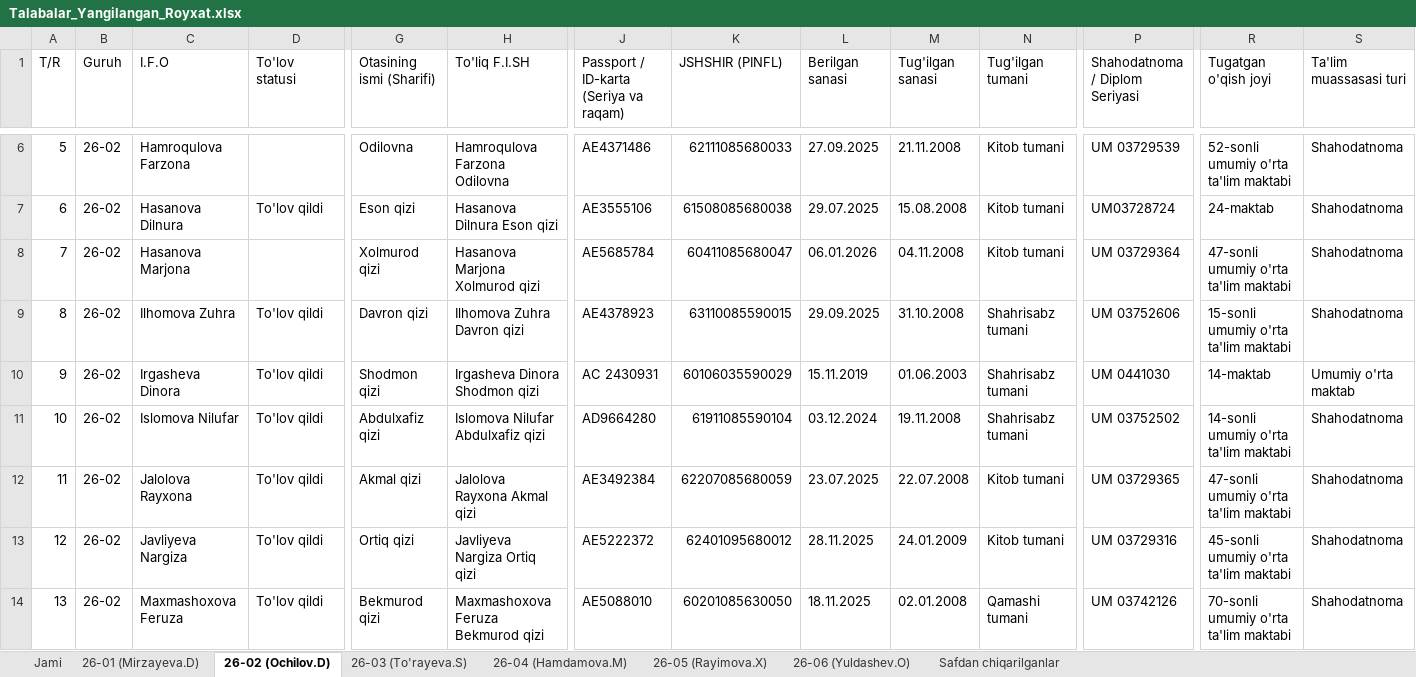
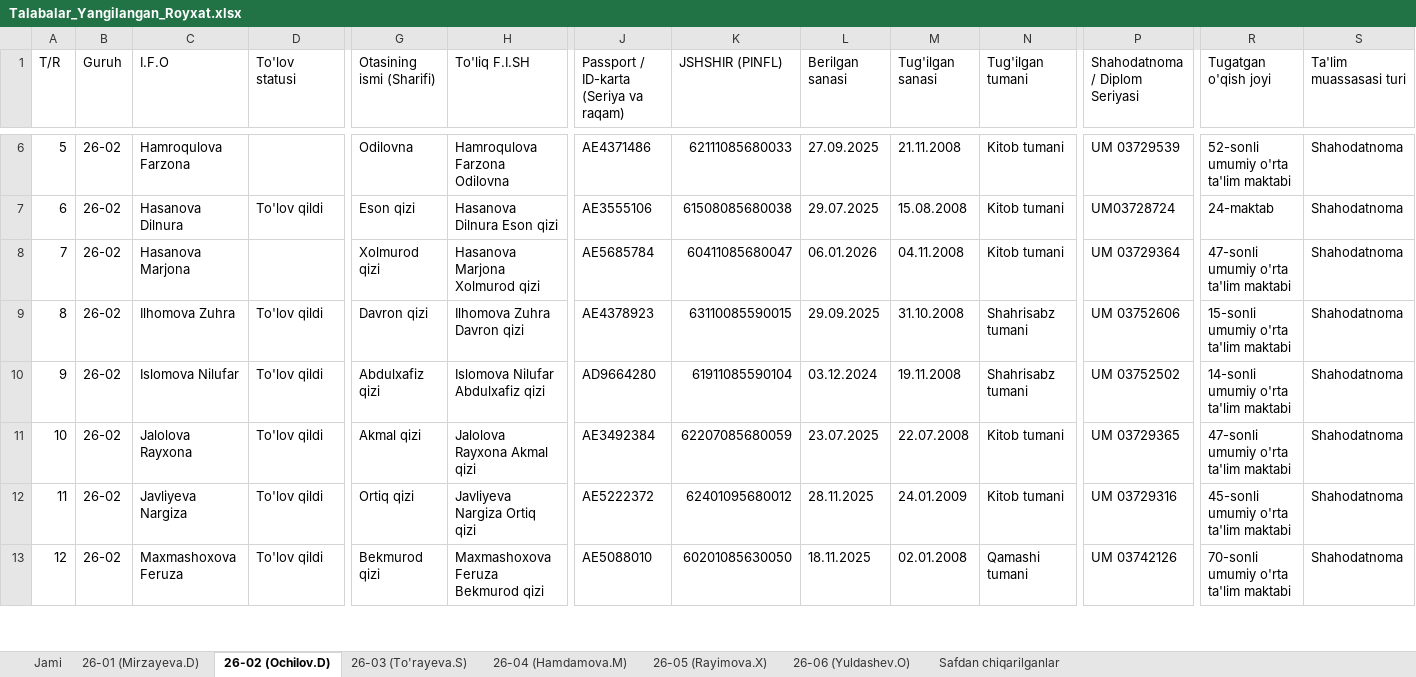
Before and after one commit to ozodbeknapasov007-dotcom/talabalar-jadvali, an Excel workbook: data/Talabalar_Yangilangan_Royxat.xlsx, sheet 26-02 (Ochilov.D), drawn as a sheet; only a part is shown, gaps mark what is left out; values as stored, in another font and other column widths than the file's, no cell formats; removed rows and columns are numbered as before the commit, all else as after; rows hold the shown columns only; the diff names each change by its address in the sheet, - before the commit and + after, or states it on an @@ line.

```diff
--- a/data/Talabalar_Yangilangan_Royxat.xlsx (sheet 26-02 (Ochilov.D))
+++ b/data/Talabalar_Yangilangan_Royxat.xlsx (sheet 26-02 (Ochilov.D))
-row 10: 9 | 26-02 | Irgasheva Dinora | To'lov qildi | Shodmon qizi | Irgasheva Dinora Shodmon qizi | AC 2430931 | 60106035590029 | 15.11.2019 | 01.06.2003 | Shahrisabz tumani | UM 0441030 | 14-maktab | Umumiy o'rta maktab
@@ column A (T/R) renumbered from row 10 down @@
```
Also changed, not shown: sheet 26-06 (Yuldashev.O), sheet Jami, cell formats, data/Talabalar_Toliq_Royxati.xlsx, qayta_tekshiruv/Talabalar_Yangilangan_Royxat.xlsx, 17 other files.
